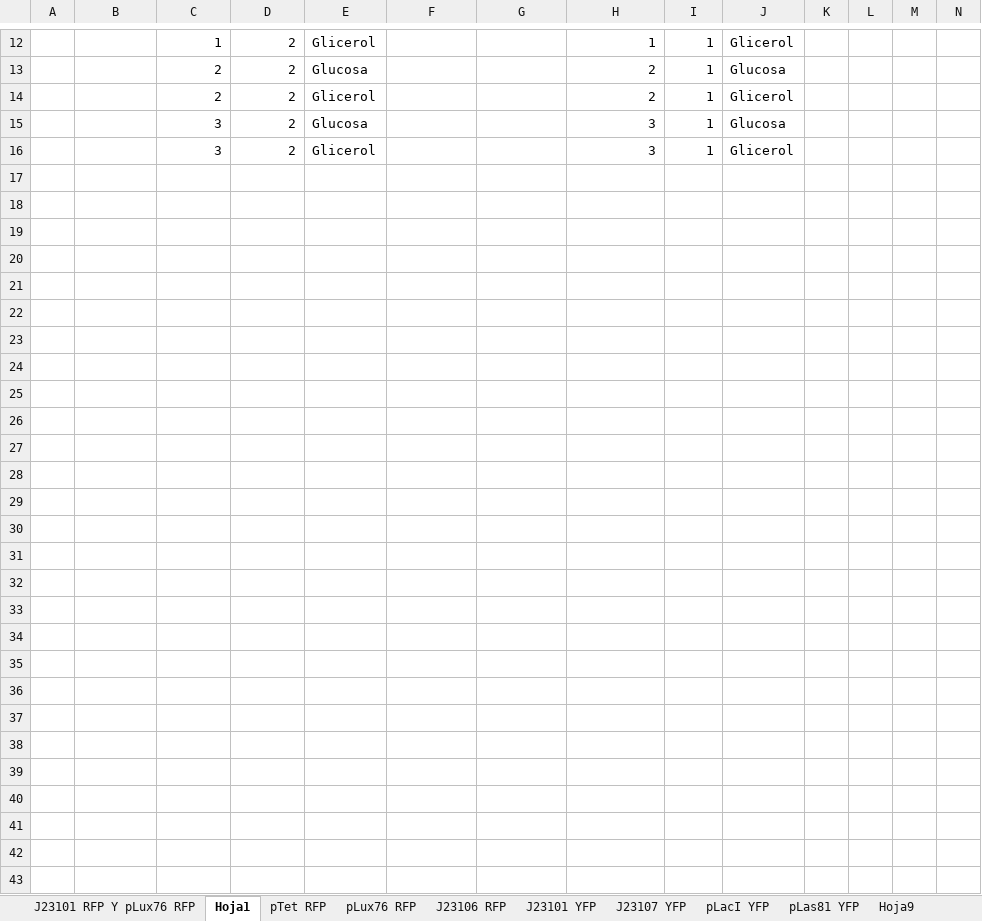
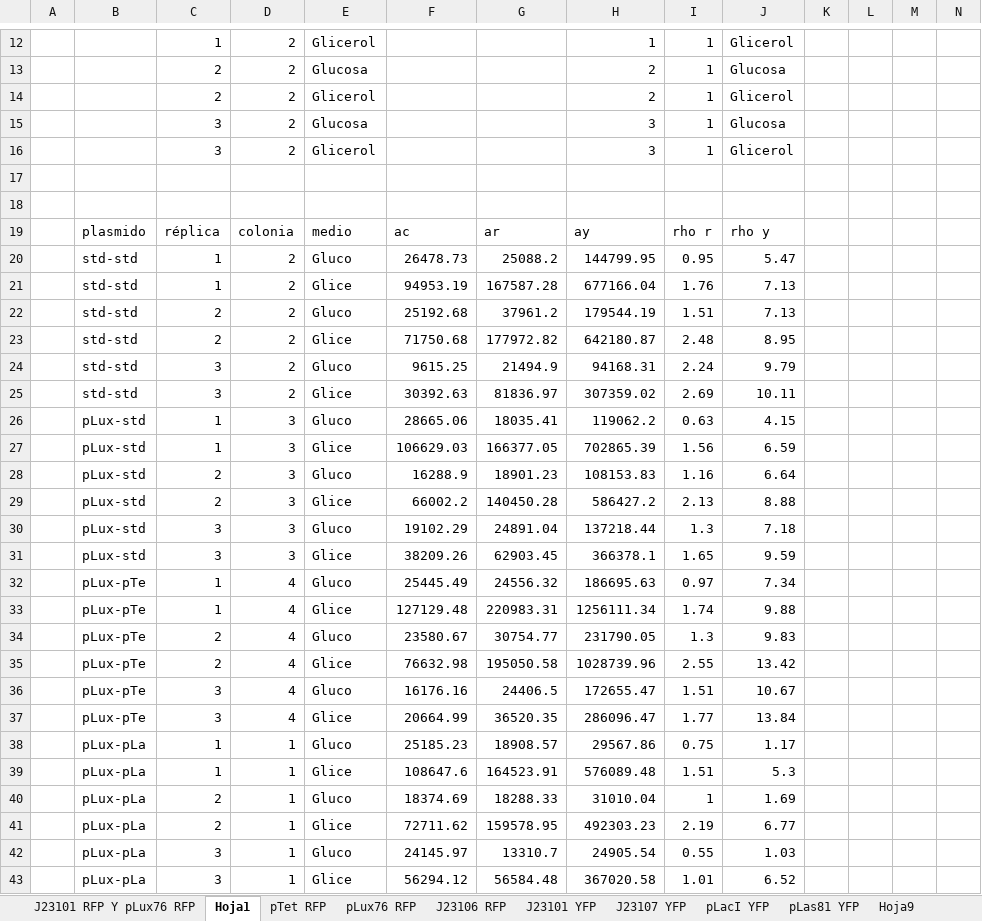
Before and after one commit to macams/Biosensores, an Excel workbook: Promedios réplicas todo/valores de alfa y rho todo.xlsx, sheet Hoja1, drawn as a sheet; only a part is shown, gaps mark what is left out; values as stored, in another font and other column widths than the file's, no borders; rows hold the shown columns only; the diff covers the shown part only; the diff names each change by its address in the sheet, - before the commit and + after, or states it on an @@ line.

```diff
--- a/Promedios réplicas todo/valores de alfa y rho todo.xlsx (sheet Hoja1)
+++ b/Promedios réplicas todo/valores de alfa y rho todo.xlsx (sheet Hoja1)
+row 17: (empty)
+row 18: (empty)
+row 19:  | plasmido | réplica | colonia | medio | ac | ar | ay | rho r | rho y
+row 20:  | std-std | 1 | 2 | Gluco | 26478.73 | 25088.2 | 144799.95 | 0.95 | 5.47
+row 21:  | std-std | 1 | 2 | Glice | 94953.19 | 167587.28 | 677166.04 | 1.76 | 7.13
+row 22:  | std-std | 2 | 2 | Gluco | 25192.68 | 37961.2 | 179544.19 | 1.51 | 7.13
+row 23:  | std-std | 2 | 2 | Glice | 71750.68 | 177972.82 | 642180.87 | 2.48 | 8.95
+row 24:  | std-std | 3 | 2 | Gluco | 9615.25 | 21494.9 | 94168.31 | 2.24 | 9.79
+row 25:  | std-std | 3 | 2 | Glice | 30392.63 | 81836.97 | 307359.02 | 2.69 | 10.11
+row 26:  | pLux-std | 1 | 3 | Gluco | 28665.06 | 18035.41 | 119062.2 | 0.63 | 4.15
+row 27:  | pLux-std | 1 | 3 | Glice | 106629.03 | 166377.05 | 702865.39 | 1.56 | 6.59
+row 28:  | pLux-std | 2 | 3 | Gluco | 16288.9 | 18901.23 | 108153.83 | 1.16 | 6.64
+row 29:  | pLux-std | 2 | 3 | Glice | 66002.2 | 140450.28 | 586427.2 | 2.13 | 8.88
+row 30:  | pLux-std | 3 | 3 | Gluco | 19102.29 | 24891.04 | 137218.44 | 1.3 | 7.18
+row 31:  | pLux-std | 3 | 3 | Glice | 38209.26 | 62903.45 | 366378.1 | 1.65 | 9.59
+row 32:  | pLux-pTe | 1 | 4 | Gluco | 25445.49 | 24556.32 | 186695.63 | 0.97 | 7.34
+row 33:  | pLux-pTe | 1 | 4 | Glice | 127129.48 | 220983.31 | 1256111.34 | 1.74 | 9.88
+row 34:  | pLux-pTe | 2 | 4 | Gluco | 23580.67 | 30754.77 | 231790.05 | 1.3 | 9.83
+row 35:  | pLux-pTe | 2 | 4 | Glice | 76632.98 | 195050.58 | 1028739.96 | 2.55 | 13.42
+row 36:  | pLux-pTe | 3 | 4 | Gluco | 16176.16 | 24406.5 | 172655.47 | 1.51 | 10.67
+row 37:  | pLux-pTe | 3 | 4 | Glice | 20664.99 | 36520.35 | 286096.47 | 1.77 | 13.84
+row 38:  | pLux-pLa | 1 | 1 | Gluco | 25185.23 | 18908.57 | 29567.86 | 0.75 | 1.17
+row 39:  | pLux-pLa | 1 | 1 | Glice | 108647.6 | 164523.91 | 576089.48 | 1.51 | 5.3
+row 40:  | pLux-pLa | 2 | 1 | Gluco | 18374.69 | 18288.33 | 31010.04 | 1 | 1.69
+row 41:  | pLux-pLa | 2 | 1 | Glice | 72711.62 | 159578.95 | 492303.23 | 2.19 | 6.77
+row 42:  | pLux-pLa | 3 | 1 | Gluco | 24145.97 | 13310.7 | 24905.54 | 0.55 | 1.03
+row 43:  | pLux-pLa | 3 | 1 | Glice | 56294.12 | 56584.48 | 367020.58 | 1.01 | 6.52
```
Also changed, not shown: 1 edited cell elsewhere in this sheet, 2 other files.
